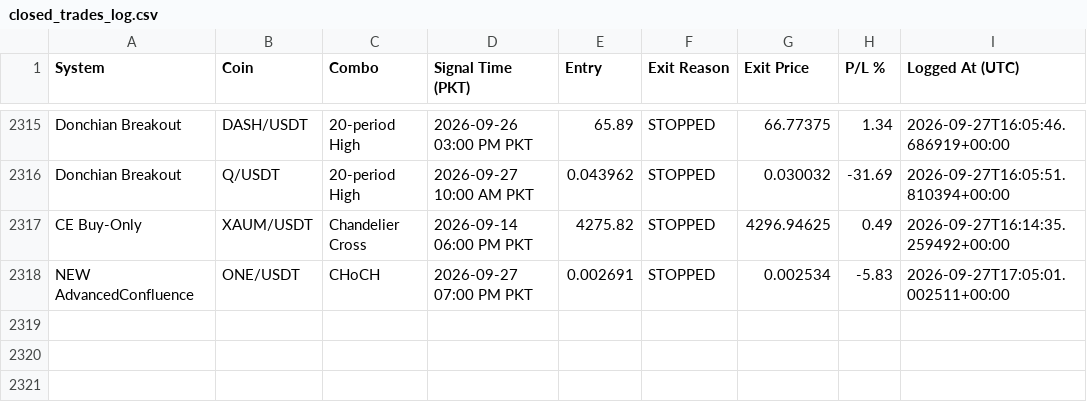
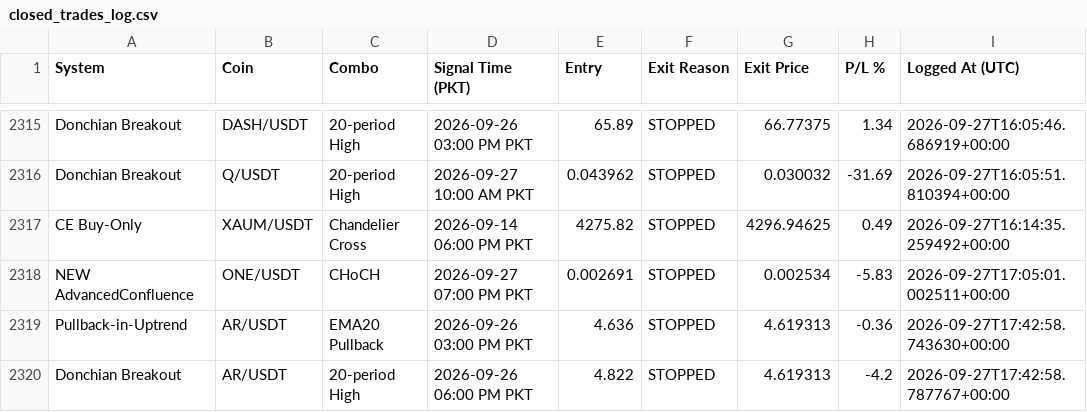
Before and after one commit to Asifali549/Asif-Ali, a CSV file: closed_trades_log.csv, drawn as a sheet; only a part is shown, gaps mark what is left out; the diff names each change by its address in the sheet, - before the commit and + after, or states it on an @@ line.

```diff
--- a/closed_trades_log.csv
+++ b/closed_trades_log.csv
+row 2319: Pullback-in-Uptrend | AR/USDT | EMA20 Pullback | 2026-09-26 03:00 PM PKT | 4.636 | STOPPED | 4.619313 | -0.36 | 2026-09-27T17:42:58.743630+00:00
+row 2320: Donchian Breakout | AR/USDT | 20-period High | 2026-09-26 06:00 PM PKT | 4.822 | STOPPED | 4.619313 | -4.2 | 2026-09-27T17:42:58.787767+00:00
```
Also changed, not shown: 3 other files.
